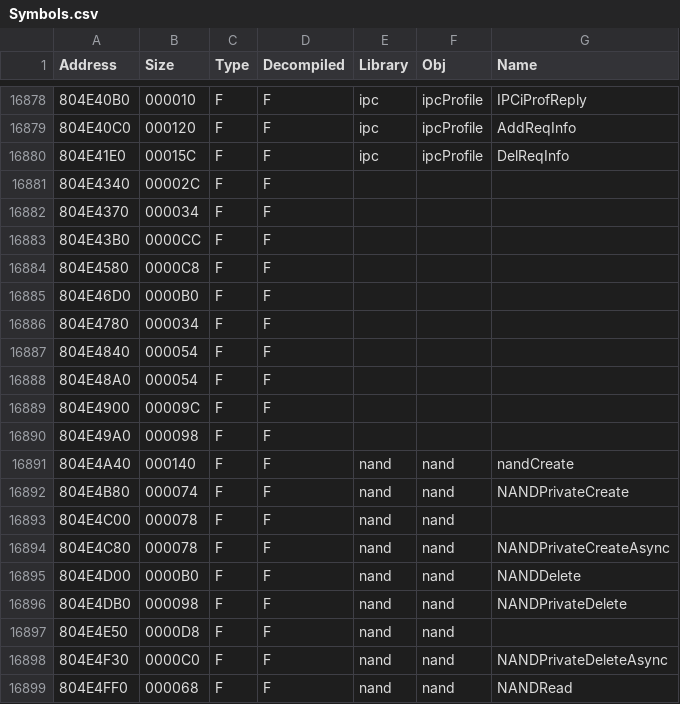
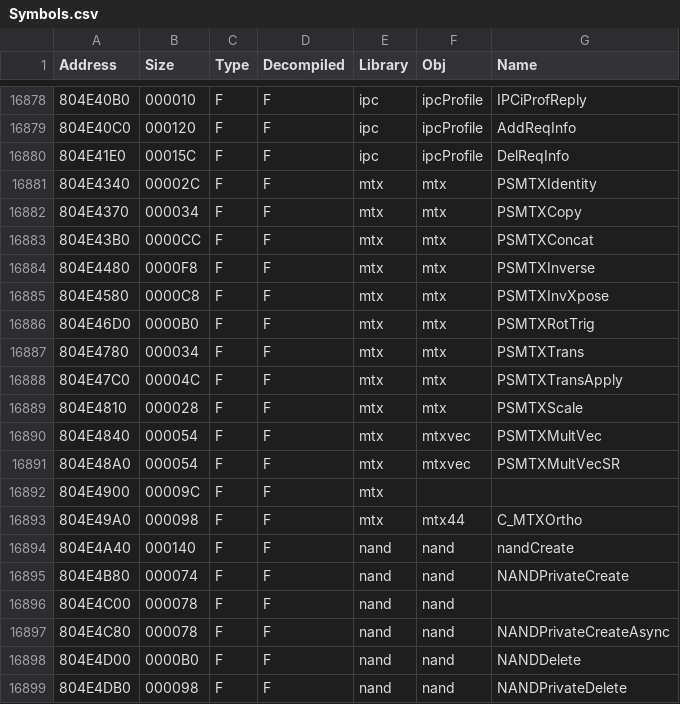
Before and after one commit to Wexos/DKCR-Decompilation, a CSV file: Symbols/v1.1/USA/Symbols.csv, drawn as a sheet; only a part is shown, gaps mark what is left out; the shorter side is filled out with more unchanged rows.

Commit message:
mtx symbols

```diff
--- a/Symbols/v1.1/USA/Symbols.csv
+++ b/Symbols/v1.1/USA/Symbols.csv
@@ -16880,12 +16880,15 @@ Address,Size,Type,Decompiled,Library,Obj,Name
 804E41E0,00015C,F,F,ipc,ipcProfile,DelReqInfo
-804E4340,00002C,F,F,,,
-804E4370,000034,F,F,,,
-804E43B0,0000CC,F,F,,,
-804E4580,0000C8,F,F,,,
-804E46D0,0000B0,F,F,,,
-804E4780,000034,F,F,,,
-804E4840,000054,F,F,,,
-804E48A0,000054,F,F,,,
-804E4900,00009C,F,F,,,
-804E49A0,000098,F,F,,,
+804E4340,00002C,F,F,mtx,mtx,PSMTXIdentity
+804E4370,000034,F,F,mtx,mtx,PSMTXCopy
+804E43B0,0000CC,F,F,mtx,mtx,PSMTXConcat
+804E4480,0000F8,F,F,mtx,mtx,PSMTXInverse
+804E4580,0000C8,F,F,mtx,mtx,PSMTXInvXpose
+804E46D0,0000B0,F,F,mtx,mtx,PSMTXRotTrig
+804E4780,000034,F,F,mtx,mtx,PSMTXTrans
+804E47C0,00004C,F,F,mtx,mtx,PSMTXTransApply
+804E4810,000028,F,F,mtx,mtx,PSMTXScale
+804E4840,000054,F,F,mtx,mtxvec,PSMTXMultVec
+804E48A0,000054,F,F,mtx,mtxvec,PSMTXMultVecSR
+804E4900,00009C,F,F,mtx,,
+804E49A0,000098,F,F,mtx,mtx44,C_MTXOrtho
 804E4A40,000140,F,F,nand,nand,nandCreate
```
